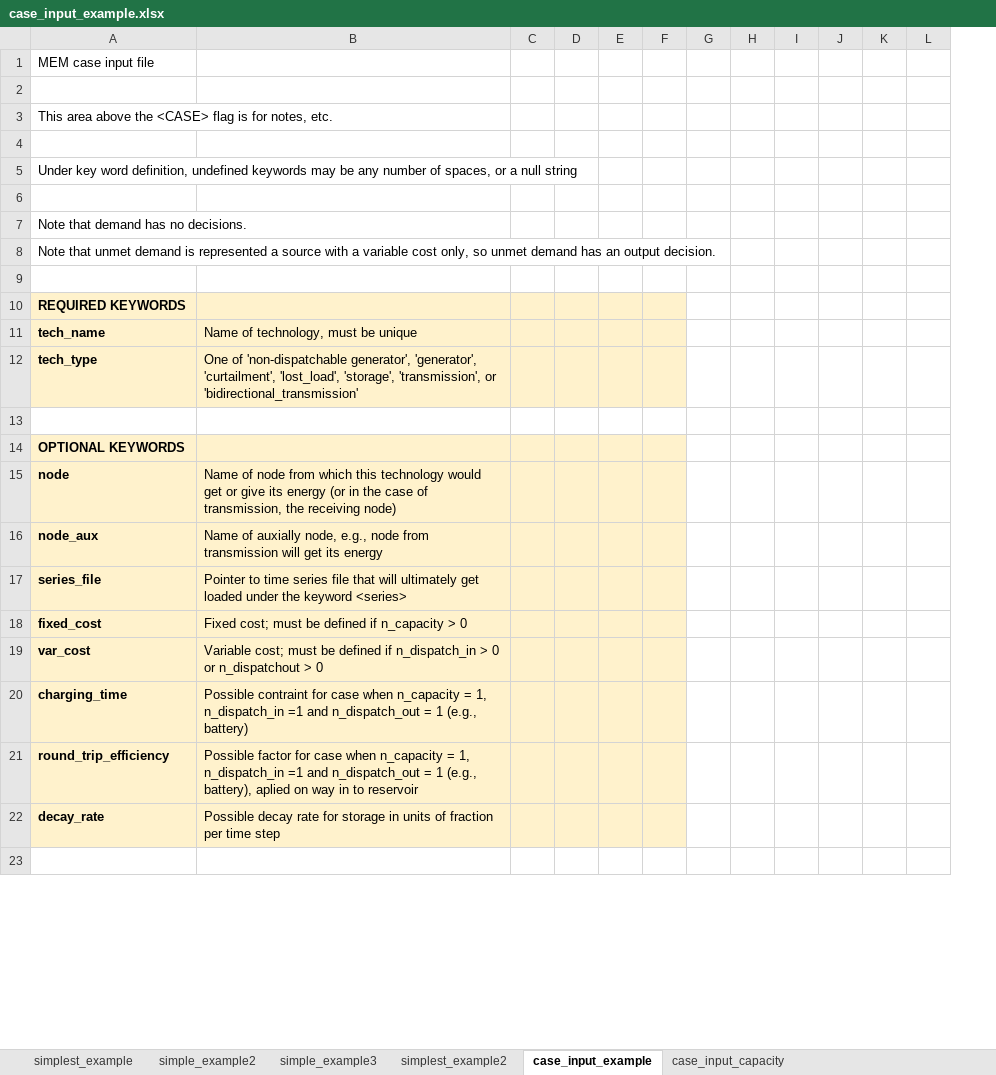
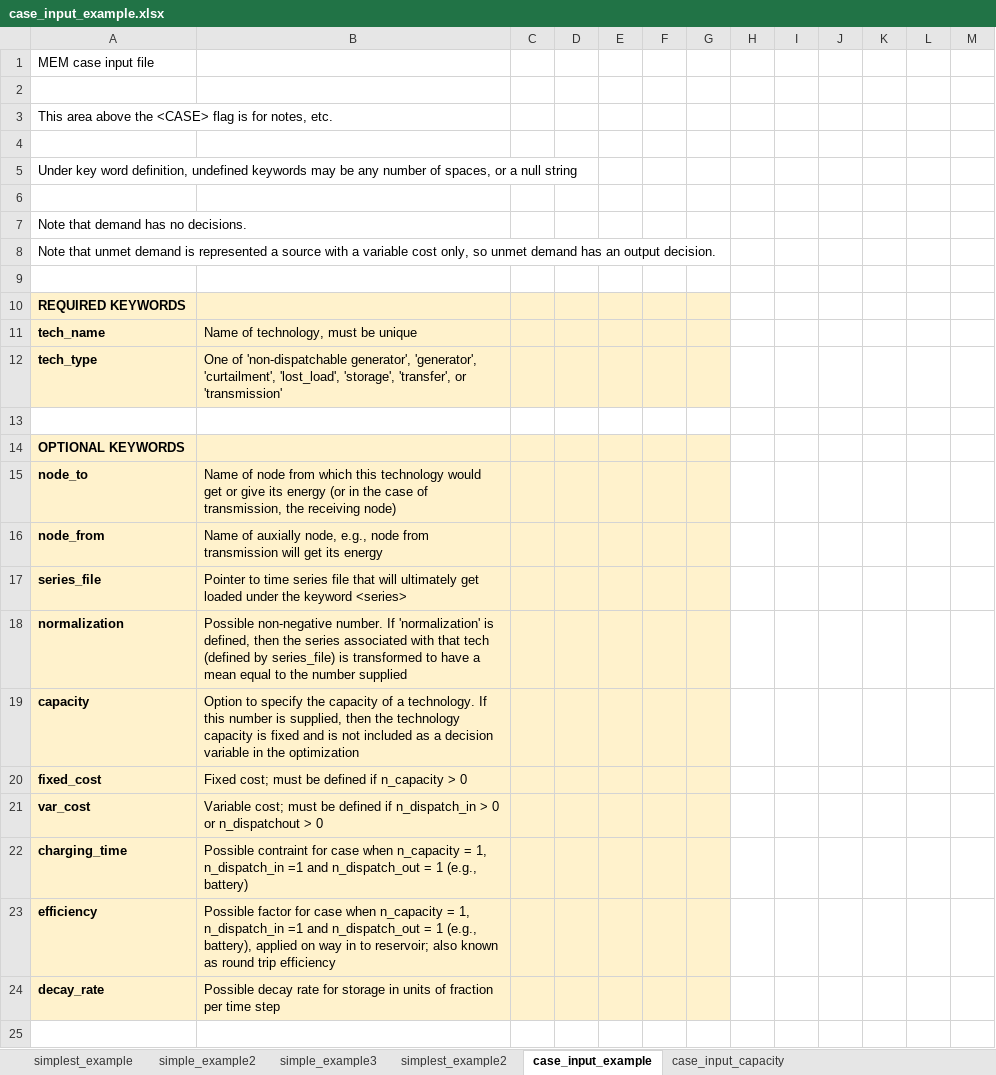
Before and after one commit to carnegie/CLab_Dowling_et_al_EREN_2024, an Excel workbook: case_input_example.xlsx, sheet case_input_example, drawn as a sheet; only a part is shown; values as stored, in another font and other column widths than the file's, no borders; removed rows and columns are numbered as before the commit, all else as after; the diff names each change by its address in the sheet, - before the commit and + after, or states it on an @@ line.

Commit message:
clean up the example input sheets a bit

```diff
--- a/case_input_example.xlsx (sheet case_input_example)
+++ b/case_input_example.xlsx (sheet case_input_example)
+column G, empty
-B12: …'lost_load', 'storage', 'transmission', or 'bidirectional_transmission'
+B12: …'lost_load', 'storage', 'transfer', or 'transmission'
-A15: node
+A15: node_to
-A16: node_aux
+A16: node_from
+row 18: normalization | Possible non-negative number. If 'normalization' is defined, then the series associated with that tech (defined by series_file) is transformed to have a mean equal to the number supplied
+row 19: capacity | Option to specify the capacity of a technology. If this number is supplied, then the technology capacity is fixed and is not included as a decision variable in the optimization
-row 21: round_trip_efficiency | Possible factor for case when n_capacity = 1, n_dispatch_in =1 and n_dispatch_out = 1 (e.g., battery), aplied on way in to reservoir
+row 23: efficiency | Possible factor for case when n_capacity = 1, n_dispatch_in =1 and n_dispatch_out = 1 (e.g., battery), applied on way in to reservoir; also known as round trip efficiency
```
Also changed, not shown: sheet simplest_example, sheet simplest_example2, sheet simple_example3, sheet simple_example2, sheet case_input_capacity, 1 other file.
